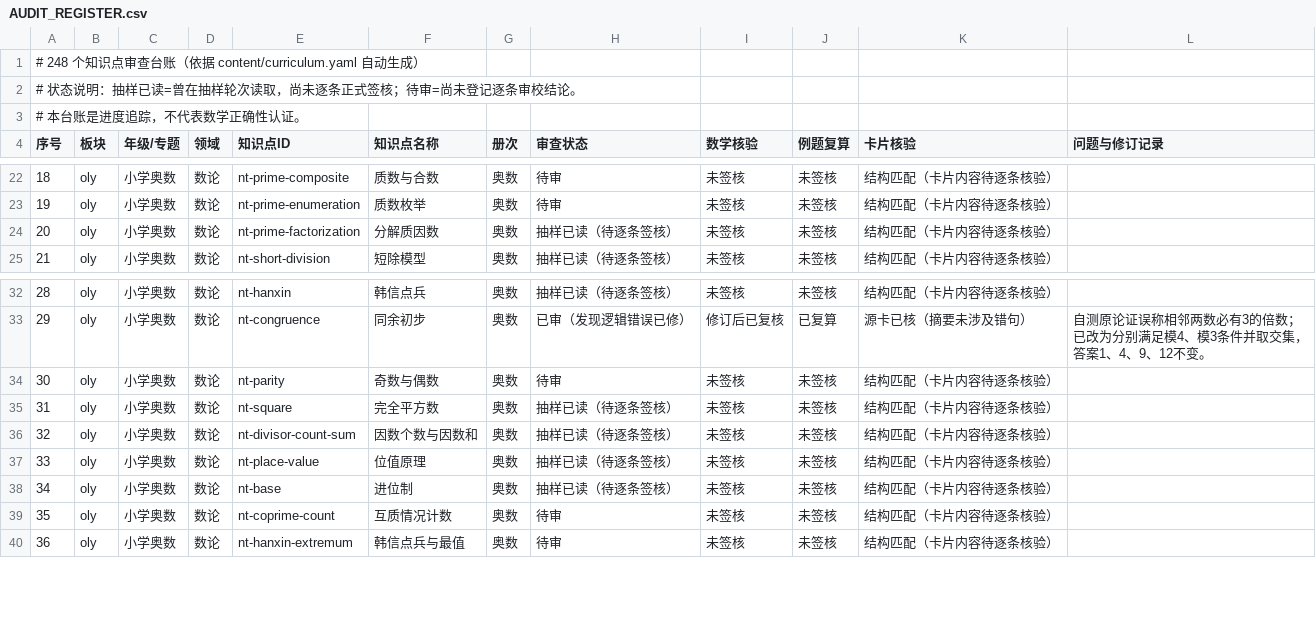
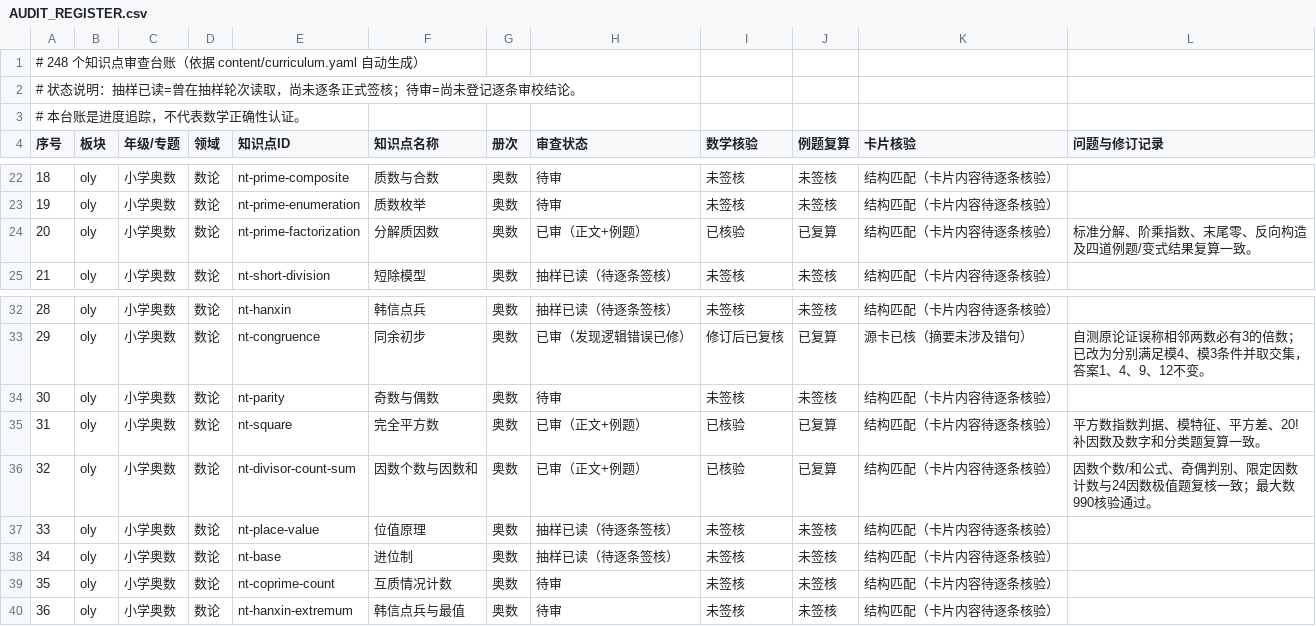
Before and after one commit to guobailin/Mathmatics, a CSV file: AUDIT_REGISTER.csv, drawn as a sheet; only a part is shown, gaps mark what is left out.

Commit message:
audit: 完成数论三篇知识点复核

```diff
--- a/AUDIT_REGISTER.csv
+++ b/AUDIT_REGISTER.csv
@@ -23,3 +23,3 @@
 "19","oly","小学奥数","数论","nt-prime-enumeration","质数枚举","奥数","待审","未签核","未签核","结构匹配（卡片内容待逐条核验）",""
-"20","oly","小学奥数","数论","nt-prime-factorization","分解质因数","奥数","抽样已读（待逐条签核）","未签核","未签核","结构匹配（卡片内容待逐条核验）",""
+"20","oly","小学奥数","数论","nt-prime-factorization","分解质因数","奥数","已审（正文+例题）","已核验","已复算","结构匹配（卡片内容待逐条核验）","标准分解、阶乘指数、末尾零、反向构造及四道例题/变式结果复算一致。"
 "21","oly","小学奥数","数论","nt-short-division","短除模型","奥数","抽样已读（待逐条签核）","未签核","未签核","结构匹配（卡片内容待逐条核验）",""
@@ -34,4 +34,4 @@
 "30","oly","小学奥数","数论","nt-parity","奇数与偶数","奥数","待审","未签核","未签核","结构匹配（卡片内容待逐条核验）",""
-"31","oly","小学奥数","数论","nt-square","完全平方数","奥数","抽样已读（待逐条签核）","未签核","未签核","结构匹配（卡片内容待逐条核验）",""
-"32","oly","小学奥数","数论","nt-divisor-count-sum","因数个数与因数和","奥数","抽样已读（待逐条签核）","未签核","未签核","结构匹配（卡片内容待逐条核验）",""
+"31","oly","小学奥数","数论","nt-square","完全平方数","奥数","已审（正文+例题）","已核验","已复算","结构匹配（卡片内容待逐条核验）","平方数指数判据、模特征、平方差、20!补因数及数字和分类题复算一致。"
+"32","oly","小学奥数","数论","nt-divisor-count-sum","因数个数与因数和","奥数","已审（正文+例题）","已核验","已复算","结构匹配（卡片内容待逐条核验）","因数个数/和公式、奇偶判别、限定因数计数与24因数极值题复核一致；最大数990核验通过。"
 "33","oly","小学奥数","数论","nt-place-value","位值原理","奥数","抽样已读（待逐条签核）","未签核","未签核","结构匹配（卡片内容待逐条核验）",""
```
